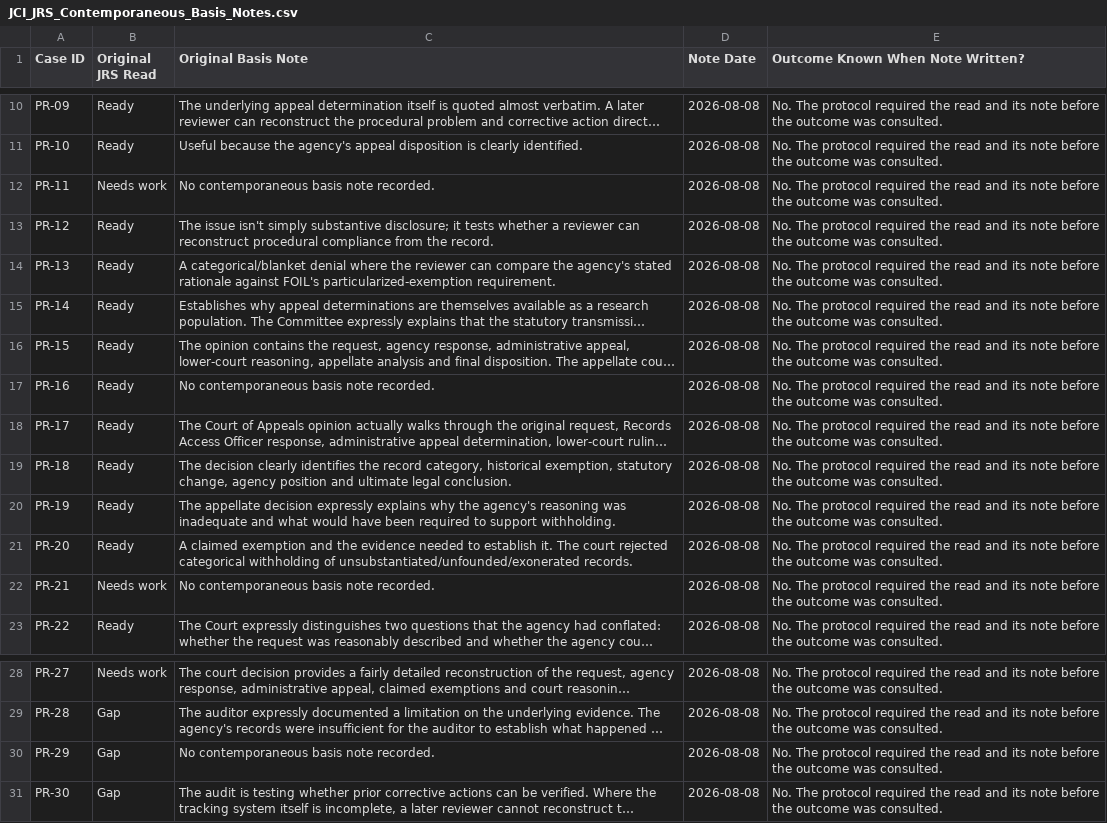
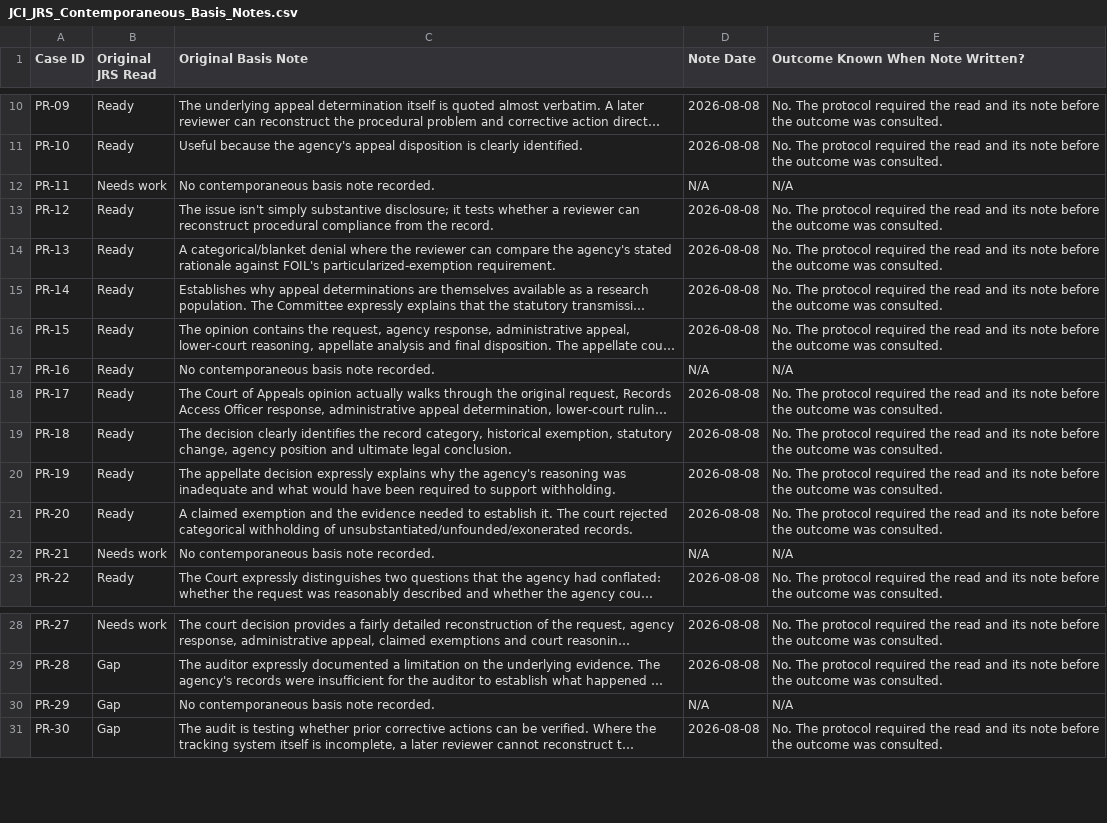
Before and after one commit to phillipwikes-bit/jrsstandard.com, a CSV file: research/JCI_SUBMISSION_2026-08-28/02_DATA/JCI_JRS_Contemporaneous_Basis_Notes.csv, drawn as a sheet; only a part is shown, gaps mark what is left out; long unchanged cells end in …; the diff names each change by its address in the sheet, - before the commit and + after, or states it on an @@ line.

```diff
--- a/research/JCI_SUBMISSION_2026-08-28/02_DATA/JCI_JRS_Contemporaneous_Basis_Notes.csv
+++ b/research/JCI_SUBMISSION_2026-08-28/02_DATA/JCI_JRS_Contemporaneous_Basis_Notes.csv
-D12 (Note Date): 2026-08-08
+D12 (Note Date): N/A
-E12 (Outcome Known When Note Written?): No. The protocol required the read and its note before the outcome was consulted.
+E12 (Outcome Known When Note Written?): N/A
-D17 (Note Date): 2026-08-08
+D17 (Note Date): N/A
-E17 (Outcome Known When Note Written?): No. The protocol required the read and its note before the outcome was consulted.
+E17 (Outcome Known When Note Written?): N/A
-D22 (Note Date): 2026-08-08
+D22 (Note Date): N/A
-E22 (Outcome Known When Note Written?): No. The protocol required the read and its note before the outcome was consulted.
+E22 (Outcome Known When Note Written?): N/A
-D30 (Note Date): 2026-08-08
+D30 (Note Date): N/A
-E30 (Outcome Known When Note Written?): No. The protocol required the read and its note before the outcome was consulted.
+E30 (Outcome Known When Note Written?): N/A
```
Also changed, not shown: research/JCI_SUBMISSION_2026-08-28/02_DATA/JCI_JRS_32_Case_Master_Dataset.csv, research/JCI_SUBMISSION_2026-08-28/02_DATA/JCI_JRS_Construct_Coding_Frame.csv, 14 other files.
